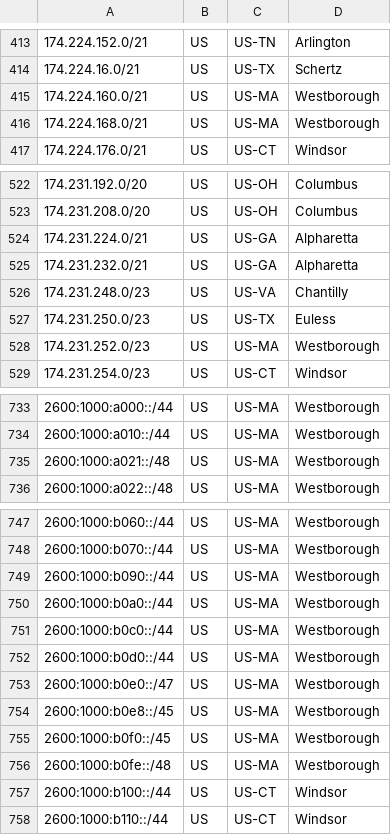
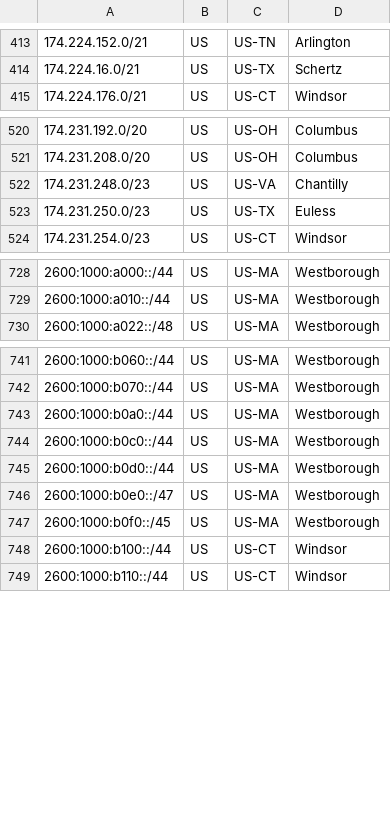
Before and after one commit to Verizon/verizon-geofeed, a CSV file: feed.csv, drawn as a sheet; only a part is shown, gaps mark what is left out; the diff covers the shown part only.

```diff
--- a/feed.csv
+++ b/feed.csv
@@ -414,4 +414,2 @@
 174.224.16.0/21,US,US-TX,Schertz,
-174.224.160.0/21,US,US-MA,Westborough,
-174.224.168.0/21,US,US-MA,Westborough,
 174.224.176.0/21,US,US-CT,Windsor,
@@ -523,7 +521,4 @@
 174.231.208.0/20,US,US-OH,Columbus,
-174.231.224.0/21,US,US-GA,Alpharetta,
-174.231.232.0/21,US,US-GA,Alpharetta,
 174.231.248.0/23,US,US-VA,Chantilly,
 174.231.250.0/23,US,US-TX,Euless,
-174.231.252.0/23,US,US-MA,Westborough,
 174.231.254.0/23,US,US-CT,Windsor,
@@ -734,3 +729,2 @@
 2600:1000:a010::/44,US,US-MA,Westborough,
-2600:1000:a021::/48,US,US-MA,Westborough,
 2600:1000:a022::/48,US,US-MA,Westborough,
@@ -748,3 +742,2 @@
 2600:1000:b070::/44,US,US-MA,Westborough,
-2600:1000:b090::/44,US,US-MA,Westborough,
 2600:1000:b0a0::/44,US,US-MA,Westborough,
@@ -753,5 +746,3 @@
 2600:1000:b0e0::/47,US,US-MA,Westborough,
-2600:1000:b0e8::/45,US,US-MA,Westborough,
 2600:1000:b0f0::/45,US,US-MA,Westborough,
-2600:1000:b0fe::/48,US,US-MA,Westborough,
 2600:1000:b100::/44,US,US-CT,Windsor,
```
Also changed, not shown: 1 added row and 5 removed rows elsewhere in this file, 1 other file.
